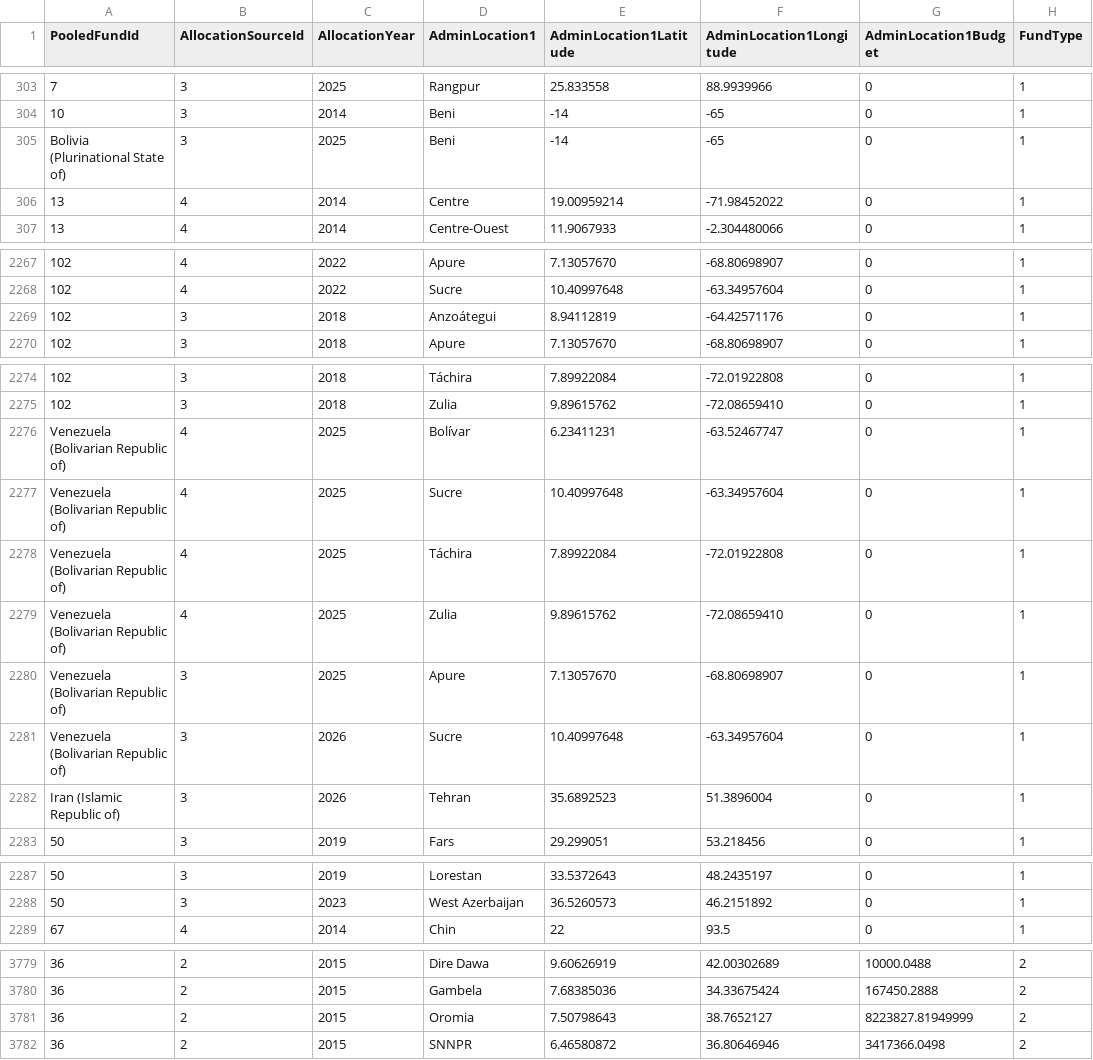
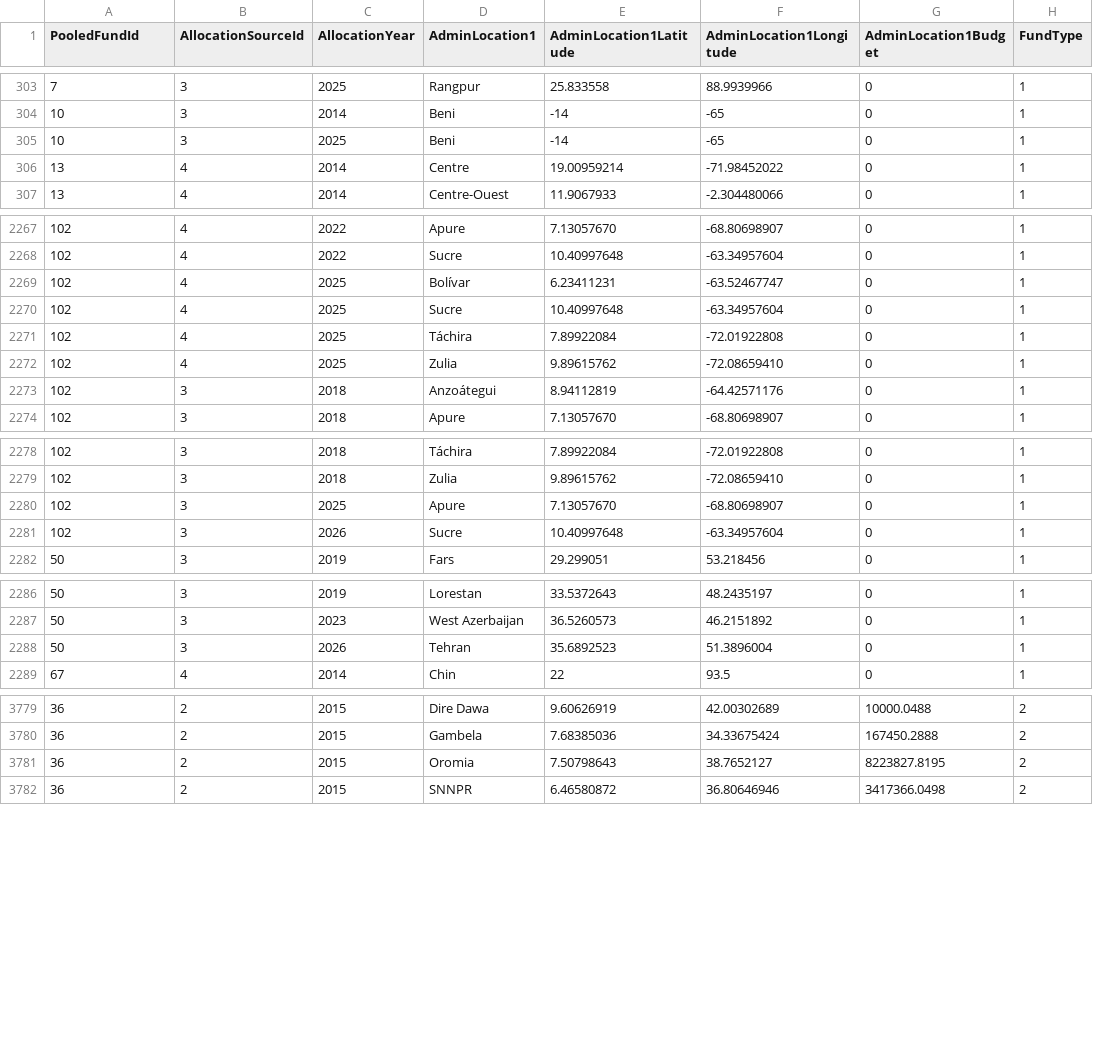
Before and after one commit to CBPFGMS/pfbi-data, a CSV file: fund_adm1.csv, drawn as a sheet; only a part is shown, gaps mark what is left out; the diff covers the shown part only.

```diff
--- a/fund_adm1.csv
+++ b/fund_adm1.csv
@@ -304,3 +304,3 @@ PooledFundId,AllocationSourceId,AllocationYear,AdminLocation1,AdminLocation1Lati
 10,3,2014,Beni,-14,-65,0,1
-Bolivia (Plurinational State of),3,2025,Beni,-14,-65,0,1
+10,3,2025,Beni,-14,-65,0,1
 13,4,2014,Centre,19.00959214,-71.98452022,0,1
@@ -2268,2 +2268,6 @@ Bolivia (Plurinational State of),3,2025,Beni,-14,-65,0,1
 102,4,2022,Sucre,10.40997648,-63.34957604,0,1
+102,4,2025,Bolívar,6.23411231,-63.52467747,0,1
+102,4,2025,Sucre,10.40997648,-63.34957604,0,1
+102,4,2025,Táchira,7.89922084,-72.01922808,0,1
+102,4,2025,Zulia,9.89615762,-72.08659410,0,1
 102,3,2018,Anzoátegui,8.94112819,-64.42571176,0,1
@@ -2275,9 +2279,4 @@ Bolivia (Plurinational State of),3,2025,Beni,-14,-65,0,1
 102,3,2018,Zulia,9.89615762,-72.08659410,0,1
-Venezuela (Bolivarian Republic of),4,2025,Bolívar,6.23411231,-63.52467747,0,1
-Venezuela (Bolivarian Republic of),4,2025,Sucre,10.40997648,-63.34957604,0,1
-Venezuela (Bolivarian Republic of),4,2025,Táchira,7.89922084,-72.01922808,0,1
-Venezuela (Bolivarian Republic of),4,2025,Zulia,9.89615762,-72.08659410,0,1
-Venezuela (Bolivarian Republic of),3,2025,Apure,7.13057670,-68.80698907,0,1
-Venezuela (Bolivarian Republic of),3,2026,Sucre,10.40997648,-63.34957604,0,1
-Iran (Islamic Republic of),3,2026,Tehran,35.6892523,51.3896004,0,1
+102,3,2025,Apure,7.13057670,-68.80698907,0,1
+102,3,2026,Sucre,10.40997648,-63.34957604,0,1
 50,3,2019,Fars,29.299051,53.218456,0,1
@@ -2288,2 +2287,3 @@ Iran (Islamic Republic of),3,2026,Tehran,35.6892523,51.3896004,0,1
 50,3,2023,West Azerbaijan,36.5260573,46.2151892,0,1
+50,3,2026,Tehran,35.6892523,51.3896004,0,1
 67,4,2014,Chin,22,93.5,0,1
@@ -3780,3 +3780,3 @@ Iran (Islamic Republic of),3,2026,Tehran,35.6892523,51.3896004,0,1
 36,2,2015,Gambela,7.68385036,34.33675424,167450.2888,2
-36,2,2015,Oromia,7.50798643,38.7652127,8223827.81949999,2
+36,2,2015,Oromia,7.50798643,38.7652127,8223827.8195,2
 36,2,2015,SNNPR,6.46580872,36.80646946,3417366.0498,2
```
Also changed, not shown: 16 moved rows and 6 edited cells elsewhere in this file, contributionbycerfcbpf.csv, contributionbycerfcbpfAll.csv, 11 other files.
